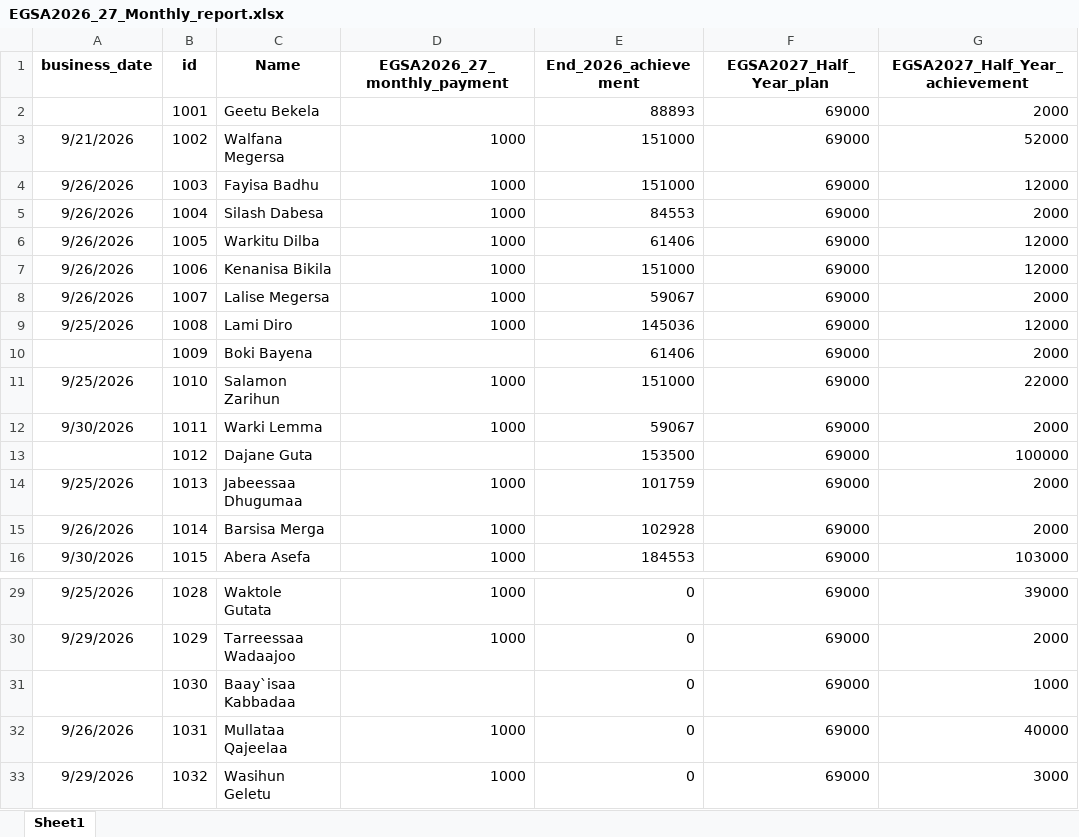
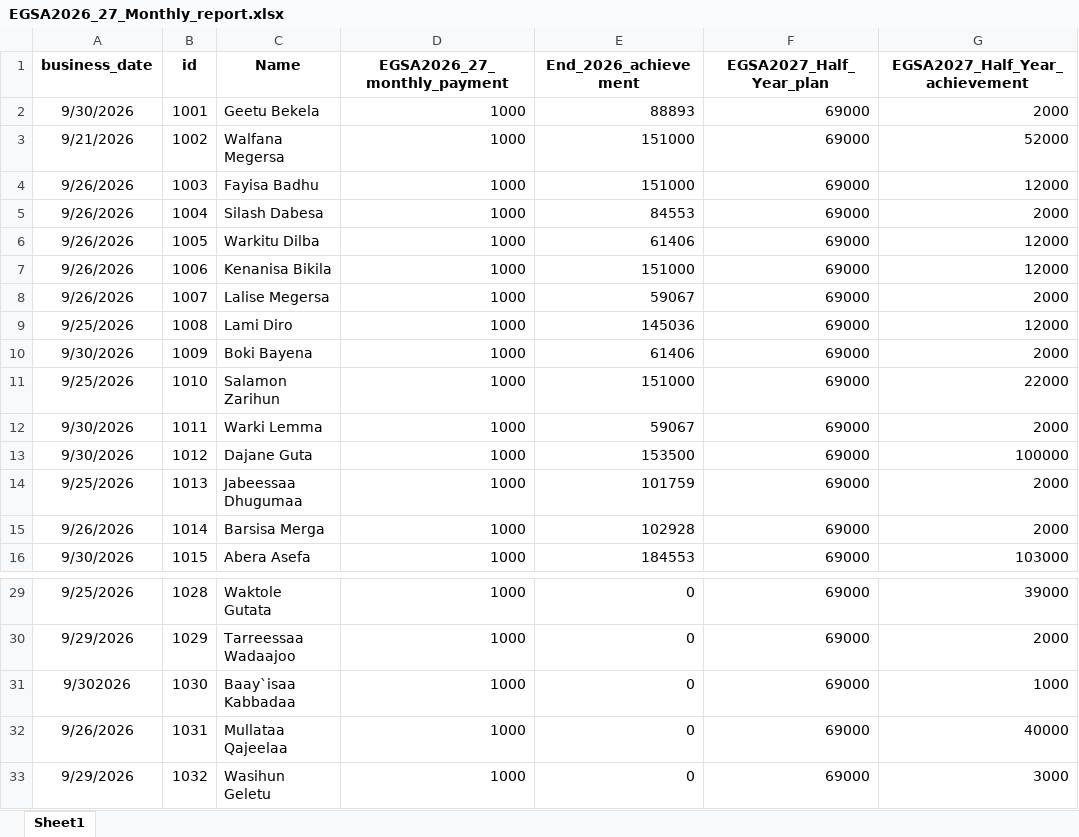
Before and after one commit to Walfaanaa/monthly-report, an Excel workbook: EGSA2026_27_Monthly_report.xlsx, sheet Sheet1, drawn as a sheet; only a part is shown, gaps mark what is left out; values as stored, in another font and other column widths than the file's, no borders; the diff names each change by its address in the sheet, - before the commit and + after, or states it on an @@ line.

Commit message:
Add files via upload

```diff
--- a/EGSA2026_27_Monthly_report.xlsx (sheet Sheet1)
+++ b/EGSA2026_27_Monthly_report.xlsx (sheet Sheet1)
-A2 (business_date): (empty)
+A2 (business_date): 9/30/2026
-D2 (EGSA2026_27_monthly_payment): (empty)
+D2 (EGSA2026_27_monthly_payment): 1000
-A10 (business_date): (empty)
+A10 (business_date): 9/30/2026
-D10 (EGSA2026_27_monthly_payment): (empty)
+D10 (EGSA2026_27_monthly_payment): 1000
-A13 (business_date): (empty)
+A13 (business_date): 9/30/2026
-D13 (EGSA2026_27_monthly_payment): (empty)
+D13 (EGSA2026_27_monthly_payment): 1000
-A31 (business_date): (empty)
+A31 (business_date): 9/302026
-D31 (EGSA2026_27_monthly_payment): (empty)
+D31 (EGSA2026_27_monthly_payment): 1000
```
